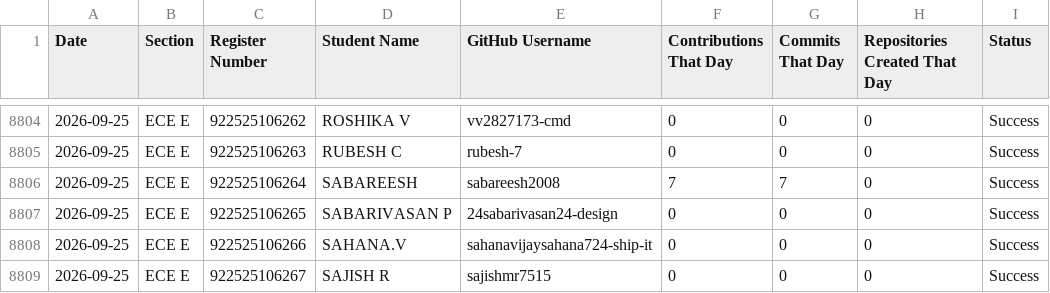
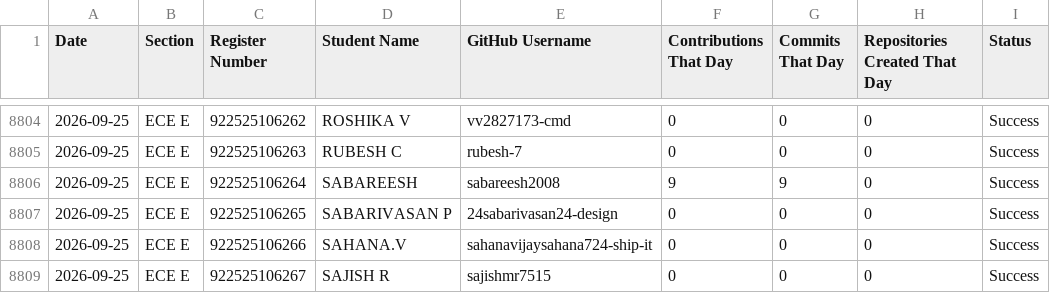
Before and after one commit to sabareesh2008/ECE-DEPARTMENT-coding-skills-tracker, a CSV file: GitHubDailyActivity.csv, drawn as a sheet; only a part is shown, gaps mark what is left out.

```diff
--- a/GitHubDailyActivity.csv
+++ b/GitHubDailyActivity.csv
@@ -8805,3 +8805,3 @@
 2026-09-25,ECE E,922525106263,RUBESH C,rubesh-7,0,0,0,Success
-2026-09-25,ECE E,922525106264,SABAREESH,sabareesh2008,7,7,0,Success
+2026-09-25,ECE E,922525106264,SABAREESH,sabareesh2008,9,9,0,Success
 2026-09-25,ECE E,922525106265,SABARIVASAN P,24sabarivasan24-design,0,0,0,Success
```
Also changed, not shown: GitHubErrors.csv, GitHubLiveData.csv, 1 other file.
